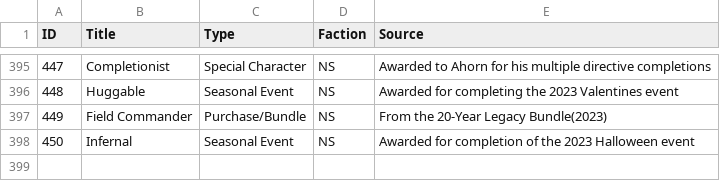
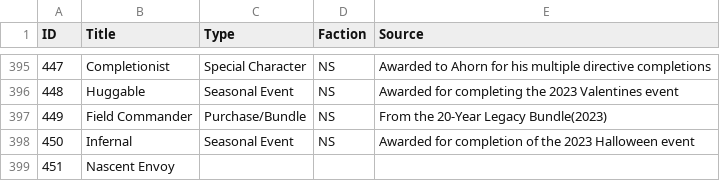
Before and after one commit to cooltrain7/Planetside-2-API-Tracker, a CSV file: Titles/Titles.csv, drawn as a sheet; only a part is shown, gaps mark what is left out.

Commit message:
Census/Title: 11-year anniversary

```diff
--- a/Titles/Titles.csv
+++ b/Titles/Titles.csv
@@ -398 +398,2 @@
 450,Infernal,Seasonal Event,NS,Awarded for completion of the 2023 Halloween event
+451,Nascent Envoy,,,
```
Also changed, not shown: 26 other files.
